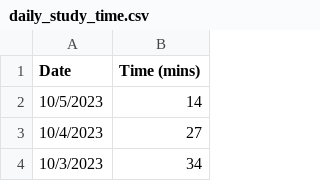
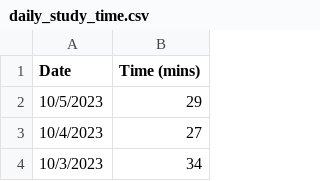
Before and after one commit to jhunschejones/ruby-scripts, a CSV file: jpdb_daily_study_time/daily_study_time.csv, drawn as a sheet; only a part is shown.

```diff
--- a/jpdb_daily_study_time/daily_study_time.csv
+++ b/jpdb_daily_study_time/daily_study_time.csv
@@ -1,3 +1,3 @@
 Date,Time (mins)
-10/5/2023,14
+10/5/2023,29
 10/4/2023,27
```
